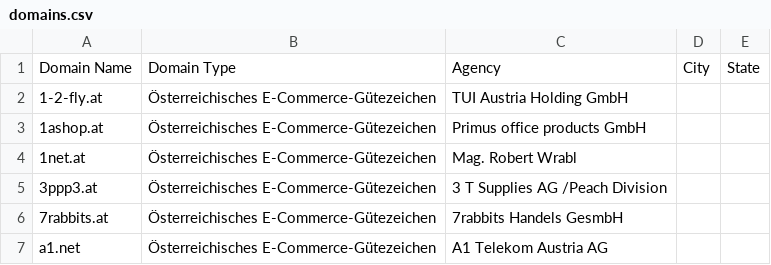
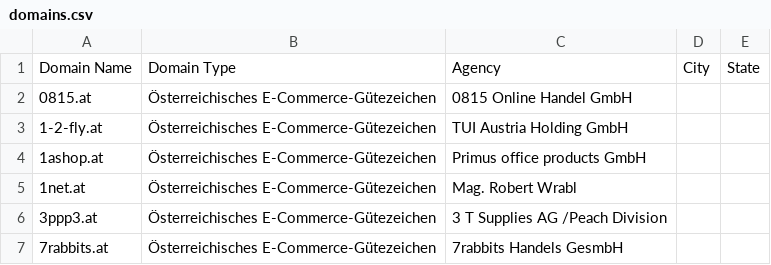
Before and after one commit to leyrer/austrian-commerce-domains, a CSV file: data/domains.csv, drawn as a sheet; only a part is shown; the shorter side is filled out with more unchanged rows.

Commit message:
data cleanup

```diff
--- a/data/domains.csv
+++ b/data/domains.csv
@@ -1,2 +1,3 @@
 Domain Name,Domain Type,Agency,City,State
+0815.at,Österreichisches E-Commerce-Gütezeichen,0815 Online Handel GmbH,,
 1-2-fly.at,Österreichisches E-Commerce-Gütezeichen,TUI Austria Holding GmbH,,
```
